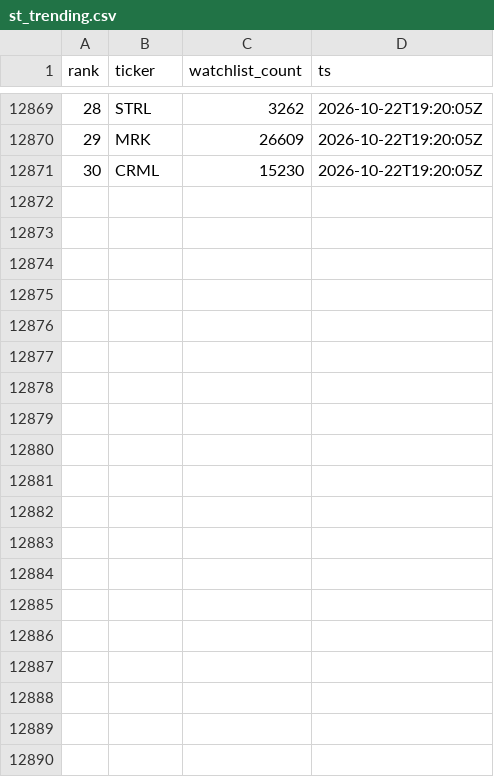
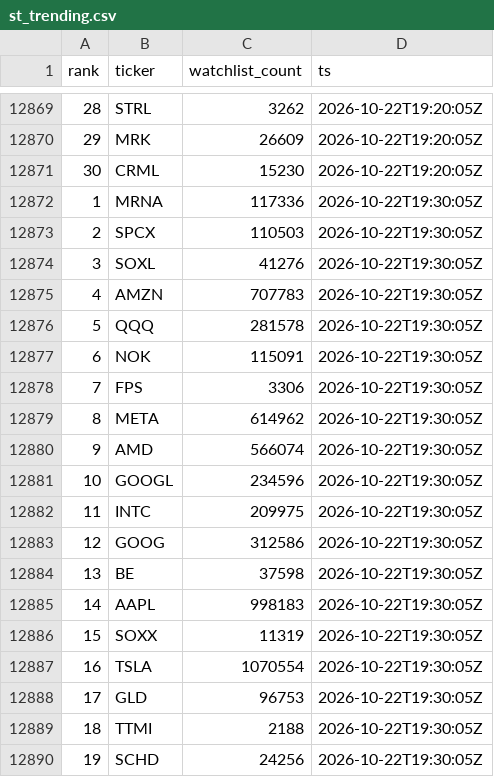
Before and after one commit to virgolaema/pump-search, a CSV file: data/st_trending.csv, drawn as a sheet; only a part is shown, gaps mark what is left out; the diff covers the shown part only; the diff names each change by its address in the sheet, - before the commit and + after, or states it on an @@ line.

Commit message:
data: collect 2026-10-22T19:31:03Z

```diff
--- a/data/st_trending.csv
+++ b/data/st_trending.csv
+row 12872: 1 | MRNA | 117336 | 2026-10-22T19:30:05Z
+row 12873: 2 | SPCX | 110503 | 2026-10-22T19:30:05Z
+row 12874: 3 | SOXL | 41276 | 2026-10-22T19:30:05Z
+row 12875: 4 | AMZN | 707783 | 2026-10-22T19:30:05Z
+row 12876: 5 | QQQ | 281578 | 2026-10-22T19:30:05Z
+row 12877: 6 | NOK | 115091 | 2026-10-22T19:30:05Z
+row 12878: 7 | FPS | 3306 | 2026-10-22T19:30:05Z
+row 12879: 8 | META | 614962 | 2026-10-22T19:30:05Z
+row 12880: 9 | AMD | 566074 | 2026-10-22T19:30:05Z
+row 12881: 10 | GOOGL | 234596 | 2026-10-22T19:30:05Z
+row 12882: 11 | INTC | 209975 | 2026-10-22T19:30:05Z
+row 12883: 12 | GOOG | 312586 | 2026-10-22T19:30:05Z
+row 12884: 13 | BE | 37598 | 2026-10-22T19:30:05Z
+row 12885: 14 | AAPL | 998183 | 2026-10-22T19:30:05Z
+row 12886: 15 | SOXX | 11319 | 2026-10-22T19:30:05Z
+row 12887: 16 | TSLA | 1070554 | 2026-10-22T19:30:05Z
+row 12888: 17 | GLD | 96753 | 2026-10-22T19:30:05Z
+row 12889: 18 | TTMI | 2188 | 2026-10-22T19:30:05Z
+row 12890: 19 | SCHD | 24256 | 2026-10-22T19:30:05Z
```
Also changed, not shown: 11 added rows elsewhere in this file, data/hotlist.csv, data/runlog.csv, 2 other files.
